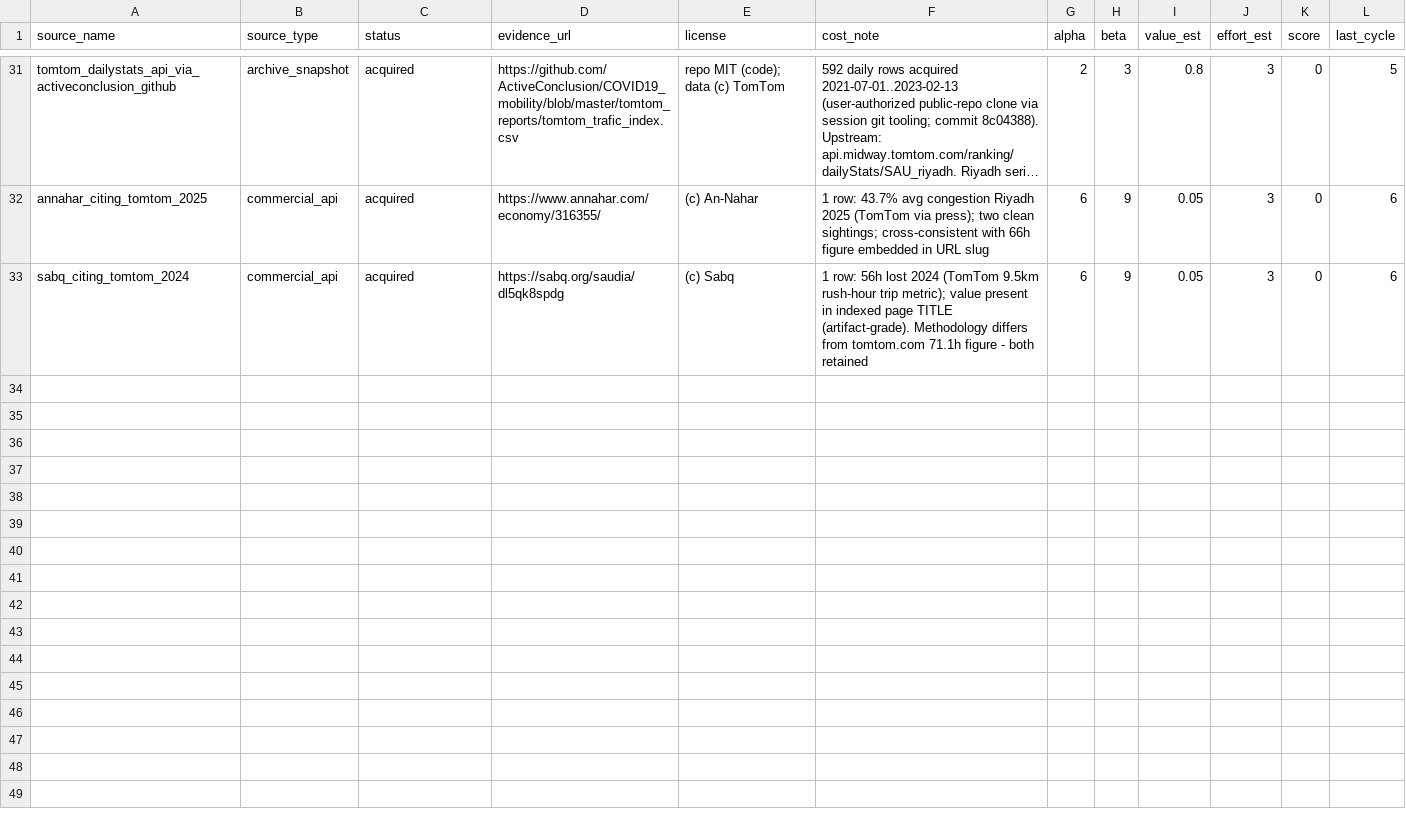
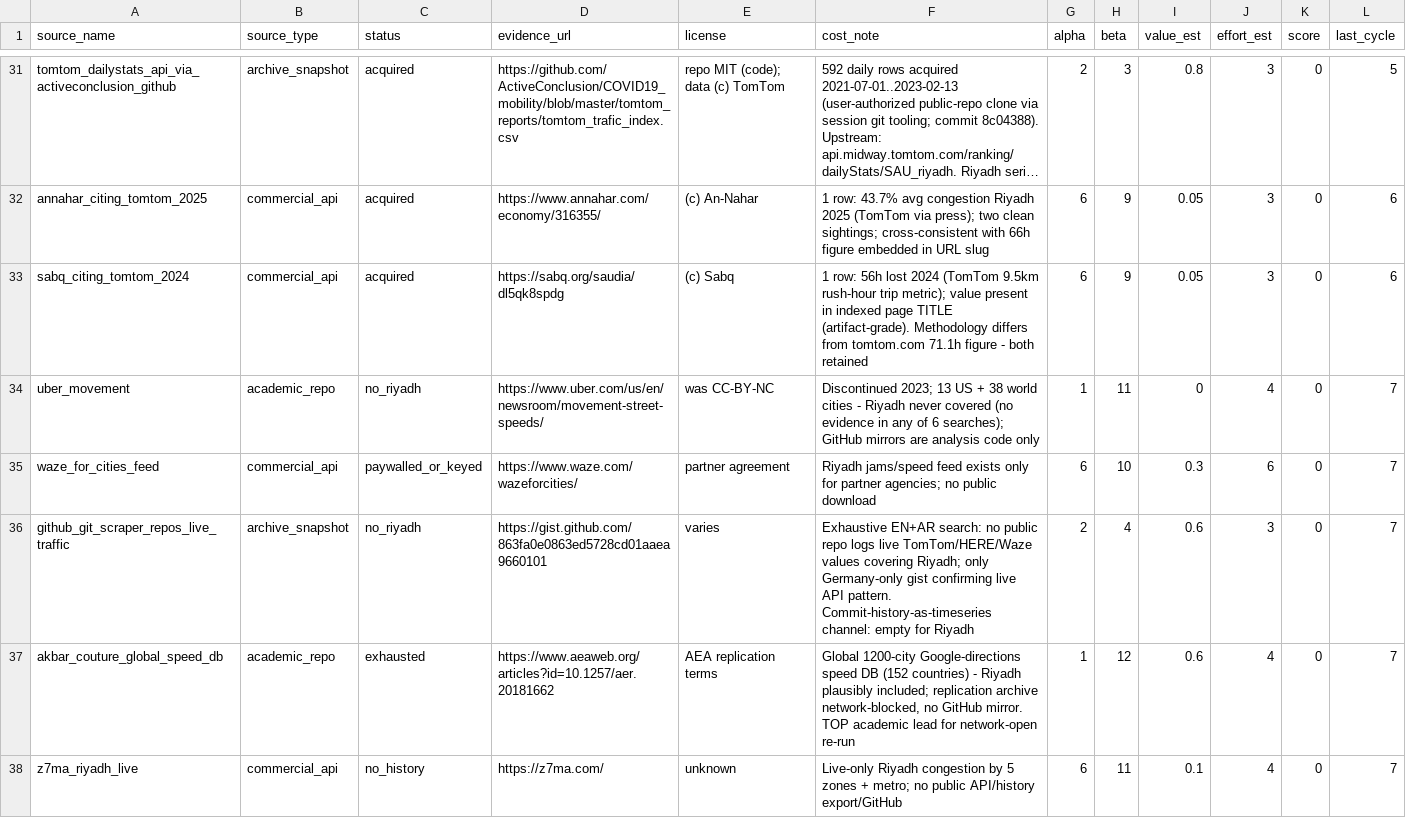
Before and after one commit to Rasheedovsky/Projects, a CSV file: sources_manifest.csv, drawn as a sheet; only a part is shown, gaps mark what is left out; long unchanged cells end in …; the diff names each change by its address in the sheet, - before the commit and + after, or states it on an @@ line.

```diff
--- a/sources_manifest.csv
+++ b/sources_manifest.csv
+row 34: uber_movement | academic_repo | no_riyadh | https://www.uber.com/us/en/newsroom/movement-street-speeds/ | was CC-BY-NC | Discontinued 2023; 13 US + 38 world cities - Riyadh never covered (no evidence in any of 6 searches); GitHub mirrors are analysis code only | 1 | 11 | 0 | 4 | 0 | 7
+row 35: waze_for_cities_feed | commercial_api | paywalled_or_keyed | https://www.waze.com/wazeforcities/ | partner agreement | Riyadh jams/speed feed exists only for partner agencies; no public download | 6 | 10 | 0.3 | 6 | 0 | 7
+row 36: github_git_scraper_repos_live_traffic | archive_snapshot | no_riyadh | https://gist.github.com/863fa0e0863ed5728cd01aaea9660101 | varies | Exhaustive EN+AR search: no public repo logs live TomTom/HERE/Waze values covering Riyadh; only Germany-only gist confirming live API pattern. Commit-history-as-timeseries channel: empty for Riyadh | 2 | 4 | 0.6 | 3 | 0 | 7
+row 37: akbar_couture_global_speed_db | academic_repo | exhausted | https://www.aeaweb.org/articles?id=10.1257/aer.20181662 | AEA replication terms | Global 1200-city Google-directions speed DB (152 countries) - Riyadh plausibly included; replication archive network-blocked, no GitHub mirror. TOP academic lead for network-open re-run | 1 | 12 | 0.6 | 4 | 0 | 7
+row 38: z7ma_riyadh_live | commercial_api | no_history | https://z7ma.com/ | unknown | Live-only Riyadh congestion by 5 zones + metro; no public API/history export/GitHub | 6 | 11 | 0.1 | 4 | 0 | 7
```
Also changed, not shown: gaps_manifest.csv, 10 other files.
